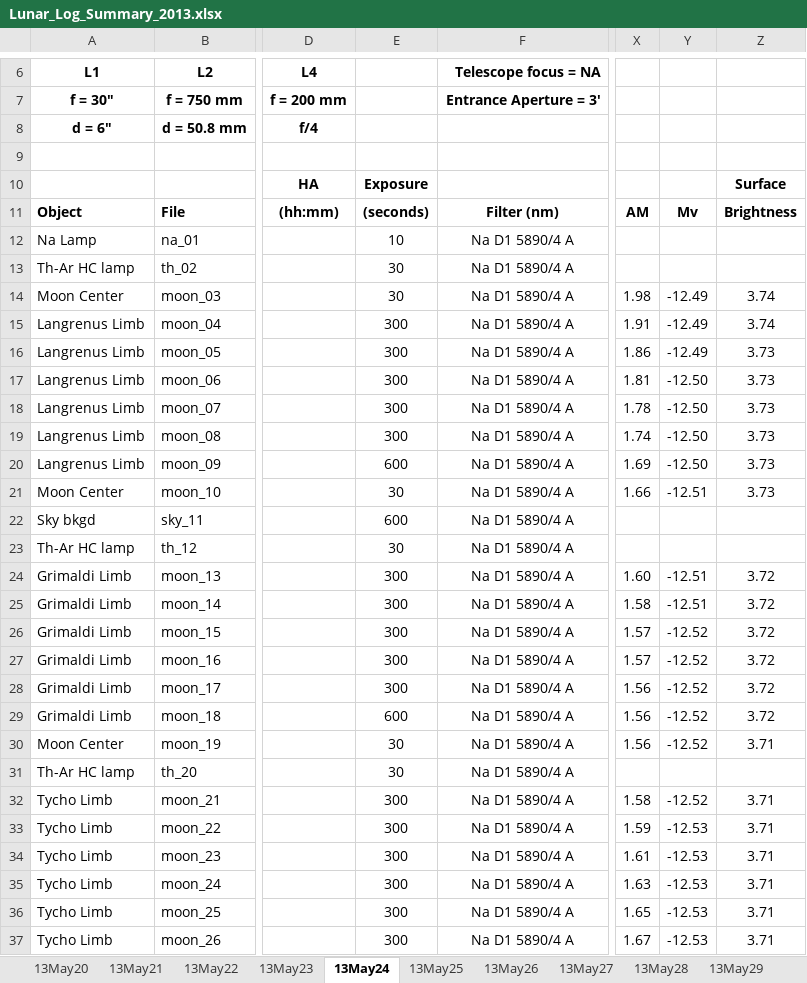
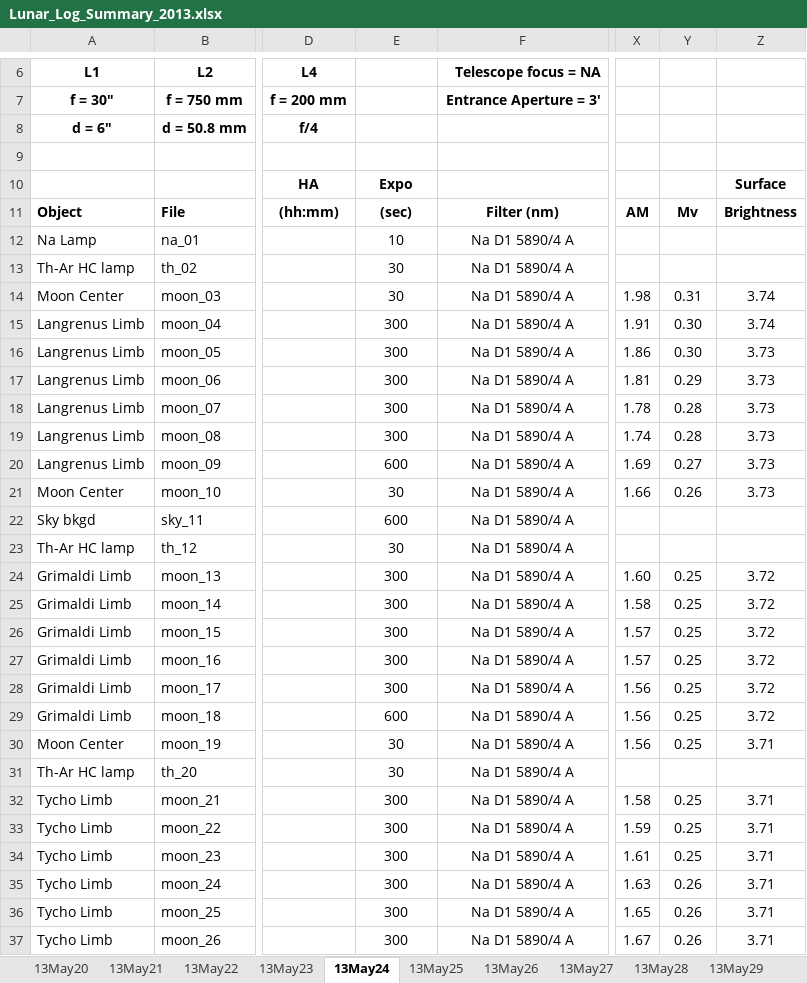
Before and after one commit to uwbadger11208/exo-lunar, an Excel workbook: Logs/Lunar_Log_Summary_2013.xlsx, sheet 13May24, drawn as a sheet; only a part is shown, gaps mark what is left out; values as stored, in another font and other column widths than the file's, no borders; charts and pictures not drawn; the diff covers the shown part only; the diff names each change by its address in the sheet, - before the commit and + after, or states it on an @@ line.

```diff
--- a/Logs/Lunar_Log_Summary_2013.xlsx (sheet 13May24)
+++ b/Logs/Lunar_Log_Summary_2013.xlsx (sheet 13May24)
-E10: Exposure
+E10: Expo
-E11: (seconds)
+E11: (sec)
-Y14: -12.49
+Y14: 0.31
-Y15:Y16: -12.49
+Y15:Y16: 0.30
-Y17: -12.50
+Y17: 0.29
-Y18:Y19: -12.50
+Y18:Y19: 0.28
-Y20: -12.50
+Y20: 0.27
-Y21: -12.51
+Y21: 0.26
-Y24:Y25: -12.51
+Y24:Y25: 0.25
-Y26:Y30: -12.52
+Y26:Y30: 0.25
-Y32: -12.52
+Y32: 0.25
-Y33:Y34: -12.53
+Y33:Y34: 0.25
-Y35:Y37: -12.53
+Y35:Y37: 0.26
```
Also changed, not shown: 16 edited cells elsewhere in this sheet, sheet 13Dec19, sheet 13Dec18, sheet 13Dec14, sheet 13May26, sheet 13May28, sheet 13Nov19, 21 more sheets, charts or pictures.
